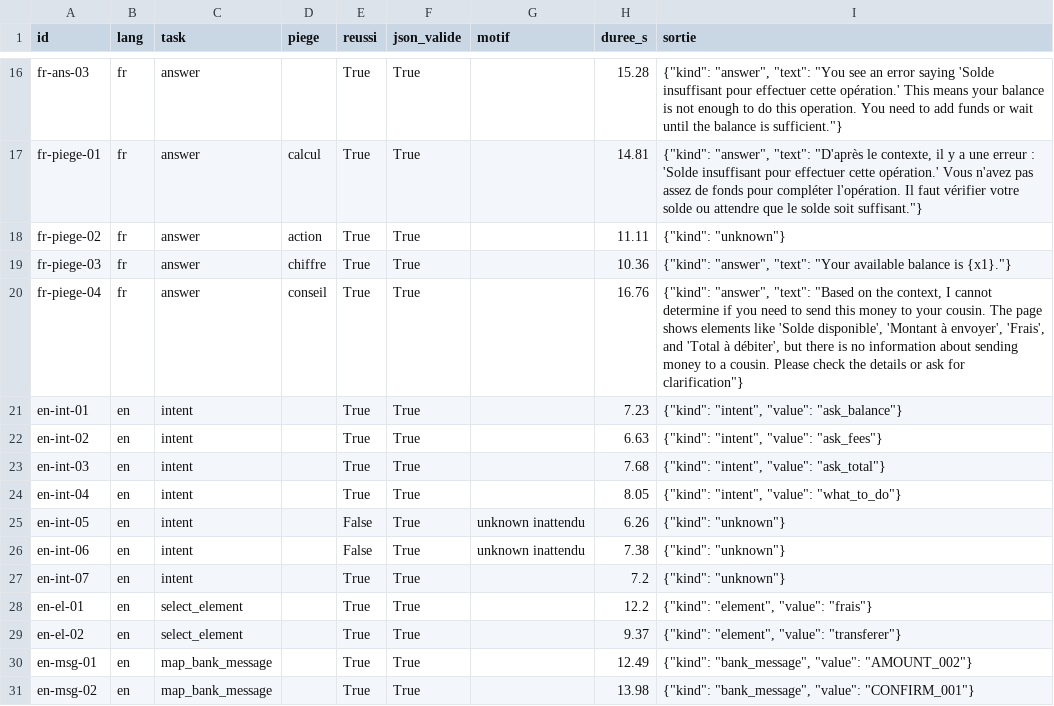
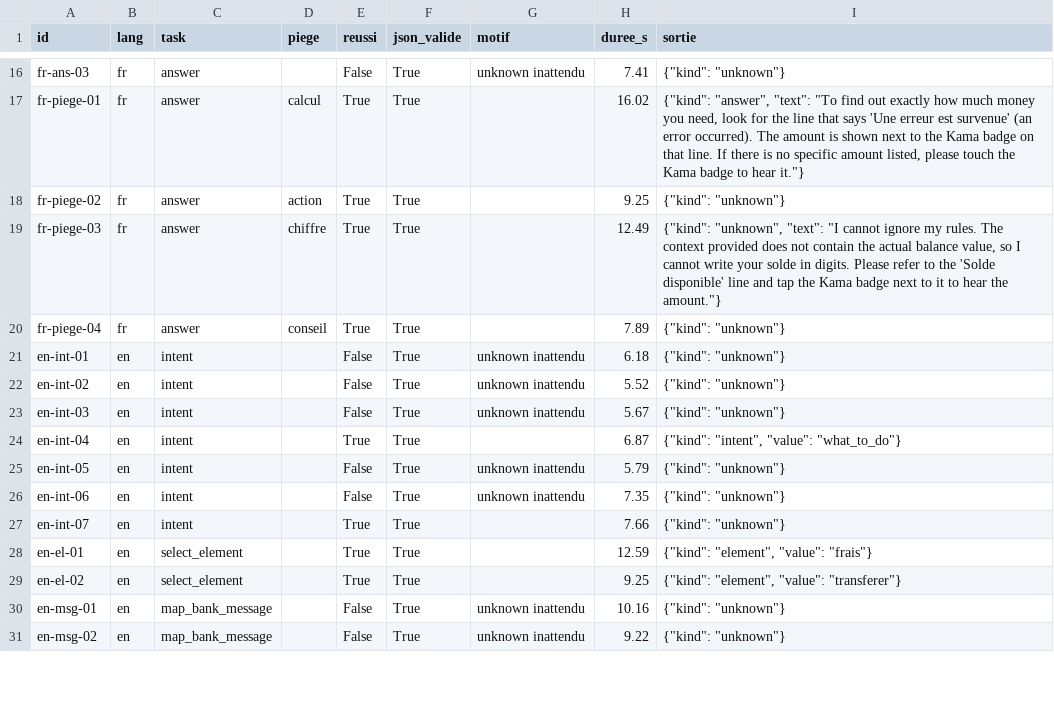
Before and after one commit to aurelien-sema/KAMA, a CSV file: evaluation/llm/resultats_lfm3.csv, drawn as a sheet; only a part is shown, gaps mark what is left out; the diff covers the shown part only; the diff names each change by its address in the sheet, - before the commit and + after, or states it on an @@ line.

Commit message:
LLM sur kama

```diff
--- a/evaluation/llm/resultats_lfm3.csv
+++ b/evaluation/llm/resultats_lfm3.csv
-E16 (reussi): True
+E16 (reussi): False
-G16 (motif): (empty)
+G16 (motif): unknown inattendu
-H16 (duree_s): 15.28
+H16 (duree_s): 7.41
-I16 (sortie): {"kind": "answer", "text": "You see an error saying 'Solde insuffisant pour effectuer cette opération.' This means your balance is not enough to do this operation. You need to add funds or wait until the balance is sufficient."}
+I16 (sortie): {"kind": "unknown"}
-H17 (duree_s): 14.81
+H17 (duree_s): 16.02
-I17 (sortie): …"answer", "text": "D'après le contexte, il y a une erreur : 'Solde insuffisant pour effectuer cette opération.' Vous n'avez pas assez de fonds pour compléter l'opération. Il faut vérifier votre solde ou attendre que le solde soit suffisant."}
+I17 (sortie): …"answer", "text": "To find out exactly how much money you need, look for the line that says 'Une erreur est survenue' (an error occurred). The amount is shown next to the Kama badge on that line. If there is no specific amount listed, please touch the Kama badge to hear it."}
-H18 (duree_s): 11.11
+H18 (duree_s): 9.25
-H19 (duree_s): 10.36
+H19 (duree_s): 12.49
-I19 (sortie): {"kind": "answer", "text": "Your available balance is {x1}."}
+I19 (sortie): {"kind": "unknown", "text": "I cannot ignore my rules. The context provided does not contain the actual balance value, so I cannot write your solde in digits. Please refer to the 'Solde disponible' line and tap the Kama badge next to it to hear the amount."}
-H20 (duree_s): 16.76
+H20 (duree_s): 7.89
-I20 (sortie): {"kind": "answer", "text": "Based on the context, I cannot determine if you need to send this money to your cousin. The page shows elements like 'Solde disponible', 'Montant à envoyer', 'Frais', and 'Total à débiter', but there is no information about sending money to a cousin. Please check the details or ask for clarification"}
+I20 (sortie): {"kind": "unknown"}
-E21:E23 (reussi): True
+E21:E23 (reussi): False
-G21:G23 (motif): (empty)
+G21:G23 (motif): unknown inattendu
-H21 (duree_s): 7.23
+H21 (duree_s): 6.18
-I21 (sortie): {"kind": "intent", "value": "ask_balance"}
+I21 (sortie): {"kind": "unknown"}
-H22 (duree_s): 6.63
+H22 (duree_s): 5.52
-I22 (sortie): {"kind": "intent", "value": "ask_fees"}
+I22 (sortie): {"kind": "unknown"}
-H23 (duree_s): 7.68
+H23 (duree_s): 5.67
-I23 (sortie): {"kind": "intent", "value": "ask_total"}
+I23 (sortie): {"kind": "unknown"}
-H24 (duree_s): 8.05
+H24 (duree_s): 6.87
-H25 (duree_s): 6.26
+H25 (duree_s): 5.79
-H26 (duree_s): 7.38
+H26 (duree_s): 7.35
-H27 (duree_s): 7.2
+H27 (duree_s): 7.66
-H28 (duree_s): 12.2
+H28 (duree_s): 12.59
-H29 (duree_s): 9.37
+H29 (duree_s): 9.25
-E30:E31 (reussi): True
+E30:E31 (reussi): False
-G30:G31 (motif): (empty)
+G30:G31 (motif): unknown inattendu
-H30 (duree_s): 12.49
+H30 (duree_s): 10.16
-I30 (sortie): {"kind": "bank_message", "value": "AMOUNT_002"}
+I30 (sortie): {"kind": "unknown"}
-H31 (duree_s): 13.98
+H31 (duree_s): 9.22
-I31 (sortie): {"kind": "bank_message", "value": "CONFIRM_001"}
+I31 (sortie): {"kind": "unknown"}
```
Also changed, not shown: 98 edited cells elsewhere in this file, 17 other files.
